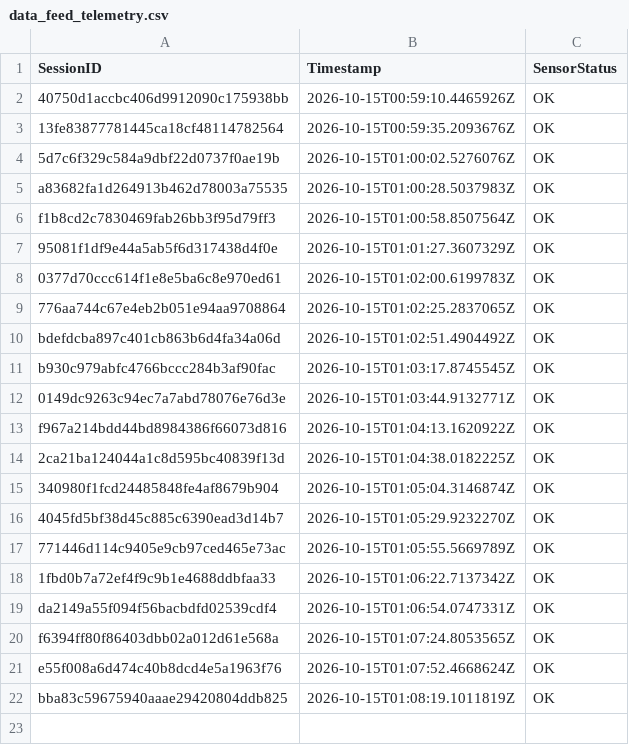
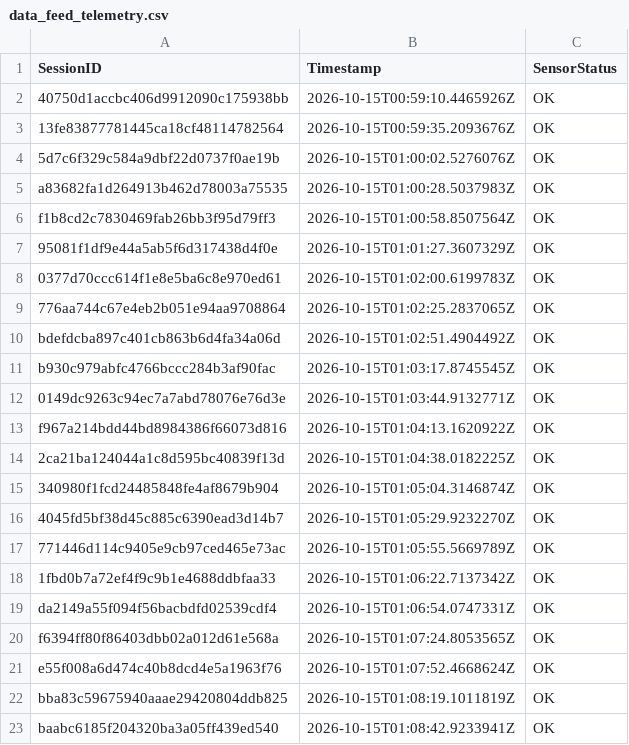
Before and after one commit to brunnojob/BadgeMasterfree, a CSV file: data_feed_telemetry.csv, drawn as a sheet; the diff names each change by its address in the sheet, - before the commit and + after, or states it on an @@ line.

Commit message:
test(telemetry): add synthetic sensor fixture baabc6185f204320ba3a05ff439ed540
Add a synthetic telemetry fixture for testing.
This record does not represent a real sensor reading.

Co-authored-by: brunnojob <contato@brunnodev.store>

```diff
--- a/data_feed_telemetry.csv
+++ b/data_feed_telemetry.csv
+row 23: baabc6185f204320ba3a05ff439ed540 | 2026-10-15T01:08:42.9233941Z | OK
```
